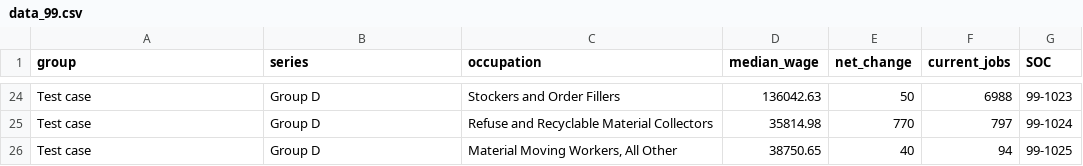
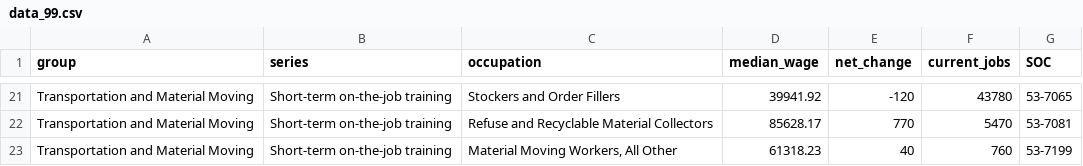
Before and after one commit to anhillnycopportunity/wfdp_bubblePlot_test, a CSV file: data_99.csv, drawn as a sheet; only a part is shown, gaps mark what is left out; addresses are those after the commit; the diff covers the shown part only; the diff names each change by its address in the sheet, - before the commit and + after, or states it on an @@ line.

Commit message:
new data

```diff
--- a/data_99.csv
+++ b/data_99.csv
-A21:A23 (group): Test case
+A21:A23 (group): Transportation and Material Moving
-B21:B23 (series): Group D
+B21:B23 (series): Short-term on-the-job training
-D21 (median_wage): 136042.63
+D21 (median_wage): 39941.92
-E21 (net_change): 50
+E21 (net_change): -120
-F21 (current_jobs): 6988
+F21 (current_jobs): 43780
-G21 (SOC): 99-1023
+G21 (SOC): 53-7065
-D22 (median_wage): 35814.98
+D22 (median_wage): 85628.17
-F22 (current_jobs): 797
+F22 (current_jobs): 5470
-G22 (SOC): 99-1024
+G22 (SOC): 53-7081
-D23 (median_wage): 38750.65
+D23 (median_wage): 61318.23
-F23 (current_jobs): 94
+F23 (current_jobs): 760
-G23 (SOC): 99-1025
+G23 (SOC): 53-7199
```
Also changed, not shown: 3 removed rows and 114 edited cells elsewhere in this file.
